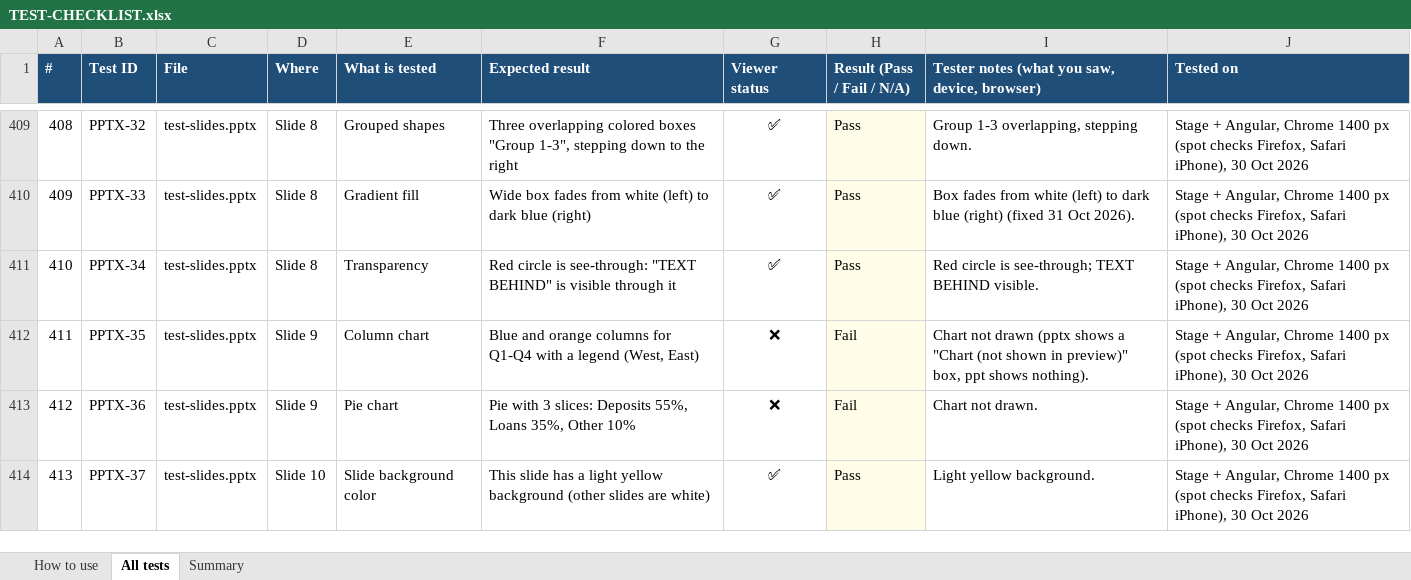
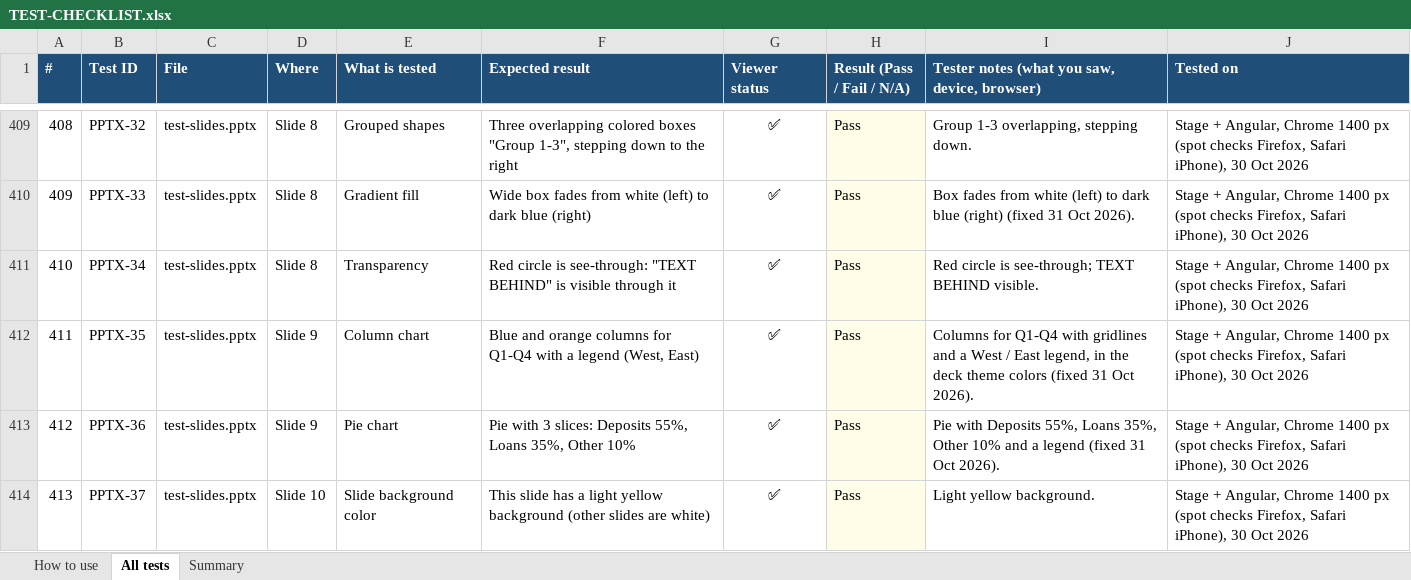
Before and after one commit to venu-madhav-mahadevu/document-viewer, an Excel workbook: public/samples/test-pack/TEST-CHECKLIST.xlsx, sheet All tests, drawn as a sheet; only a part is shown, gaps mark what is left out; values as stored, in another font and other column widths than the file's, no borders; conditional formats not drawn; the diff covers the shown part only; the diff names each change by its address in the sheet, - before the commit and + after, or states it on an @@ line.

Commit message:
Fix round 4: PDF bookmarks, PowerPoint charts and speaker notes
Same changes as staging 16fbef4; checklist and report updated.

```diff
--- a/public/samples/test-pack/TEST-CHECKLIST.xlsx (sheet All tests)
+++ b/public/samples/test-pack/TEST-CHECKLIST.xlsx (sheet All tests)
-G412:G413 (Viewer status): ❌
+G412:G413 (Viewer status): ✅
-H412:H413 (Result (Pass / Fail / N/A)): Fail
+H412:H413 (Result (Pass / Fail / N/A)): Pass
-I412: Chart not drawn (pptx shows a "Chart (not shown in preview)" box, ppt shows nothing).
+I412: Columns for Q1-Q4 with gridlines and a West / East legend, in the deck theme colors (fixed 31 Oct 2026).
-I413: Chart not drawn.
+I413: Pie with Deposits 55%, Loans 35%, Other 10% and a legend (fixed 31 Oct 2026).
```
Also changed, not shown: 15 edited cells elsewhere in this sheet, sheet Summary, sheet How to use, 12 other files.
